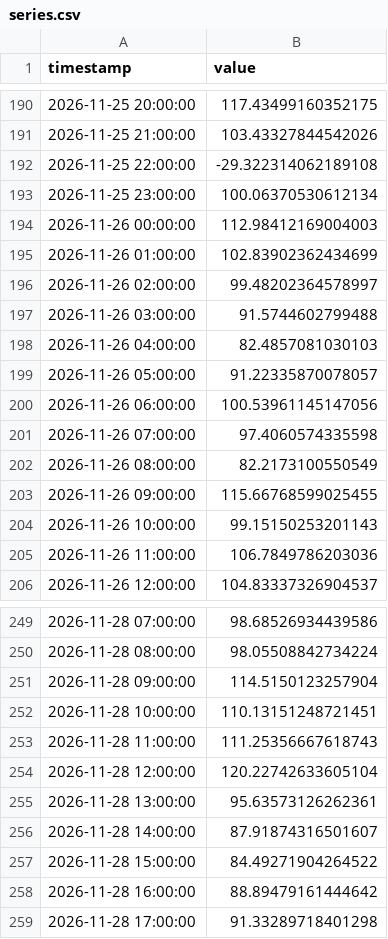
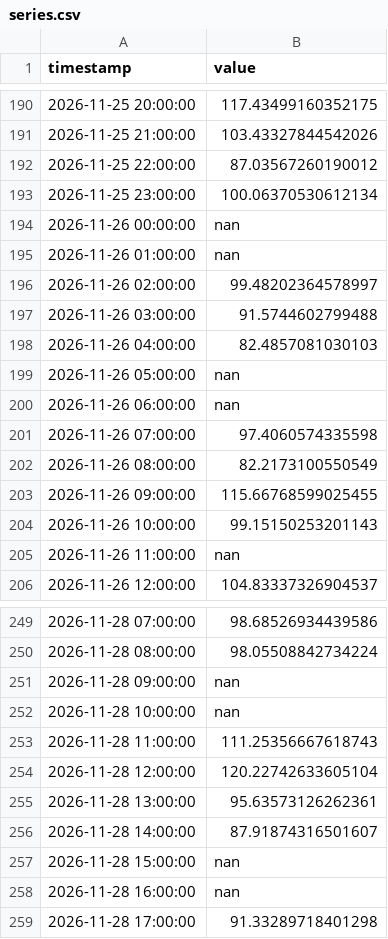
Before and after one commit to Rodeffs/Master1_Programming, a CSV file: Time_Series/01_lab/series.csv, drawn as a sheet; only a part is shown, gaps mark what is left out; the diff covers the shown part only.

```diff
--- a/Time_Series/01_lab/series.csv
+++ b/Time_Series/01_lab/series.csv
@@ -191,6 +191,6 @@ timestamp,value
 2026-11-25 21:00:00,103.43327844542026
-2026-11-25 22:00:00,-29.322314062189108
+2026-11-25 22:00:00,87.03567260190012
 2026-11-25 23:00:00,100.06370530612134
-2026-11-26 00:00:00,112.98412169004003
-2026-11-26 01:00:00,102.83902362434699
+2026-11-26 00:00:00,nan
+2026-11-26 01:00:00,nan
 2026-11-26 02:00:00,99.48202364578997
@@ -198,4 +198,4 @@ timestamp,value
 2026-11-26 04:00:00,82.4857081030103
-2026-11-26 05:00:00,91.22335870078057
-2026-11-26 06:00:00,100.53961145147056
+2026-11-26 05:00:00,nan
+2026-11-26 06:00:00,nan
 2026-11-26 07:00:00,97.4060574335598
@@ -204,3 +204,3 @@ timestamp,value
 2026-11-26 10:00:00,99.15150253201143
-2026-11-26 11:00:00,106.7849786203036
+2026-11-26 11:00:00,nan
 2026-11-26 12:00:00,104.83337326904537
@@ -250,4 +250,4 @@ timestamp,value
 2026-11-28 08:00:00,98.05508842734224
-2026-11-28 09:00:00,114.5150123257904
-2026-11-28 10:00:00,110.13151248721451
+2026-11-28 09:00:00,nan
+2026-11-28 10:00:00,nan
 2026-11-28 11:00:00,111.25356667618743
@@ -256,4 +256,4 @@ timestamp,value
 2026-11-28 14:00:00,87.91874316501607
-2026-11-28 15:00:00,84.49271904264522
-2026-11-28 16:00:00,88.89479161444642
+2026-11-28 15:00:00,nan
+2026-11-28 16:00:00,nan
 2026-11-28 17:00:00,91.33289718401298
```
Also changed, not shown: 115 edited cells elsewhere in this file, 3 other files.
